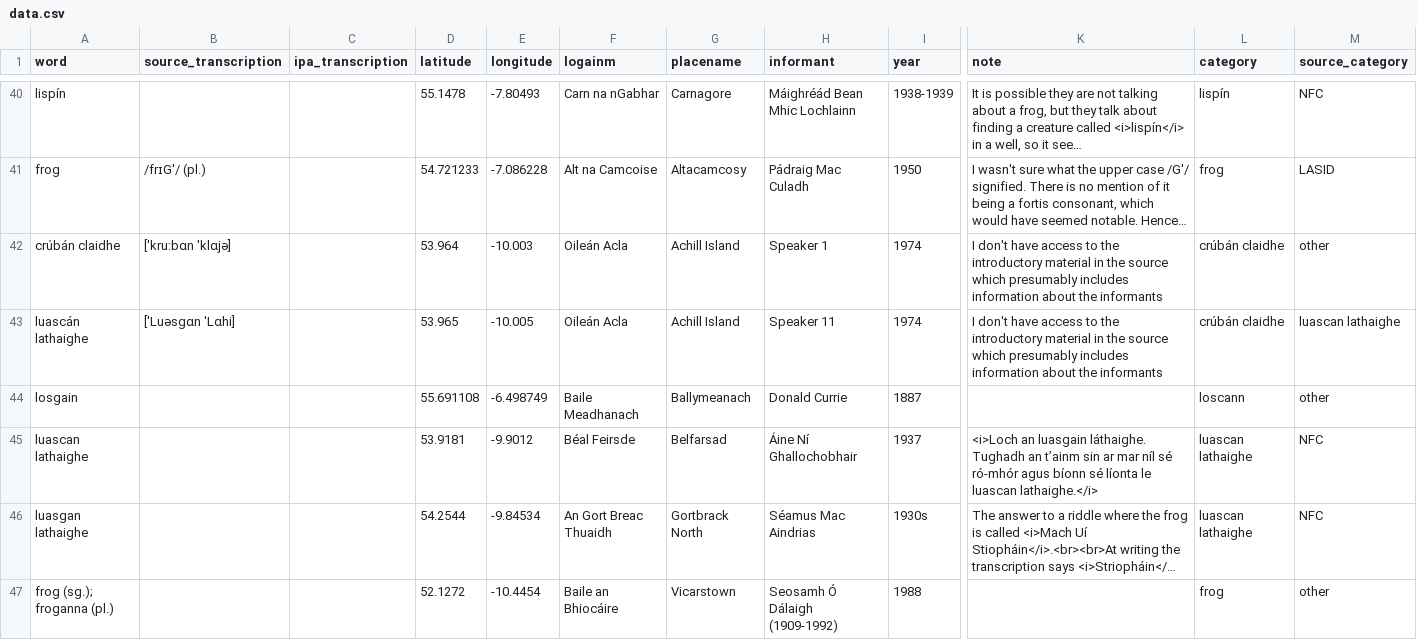
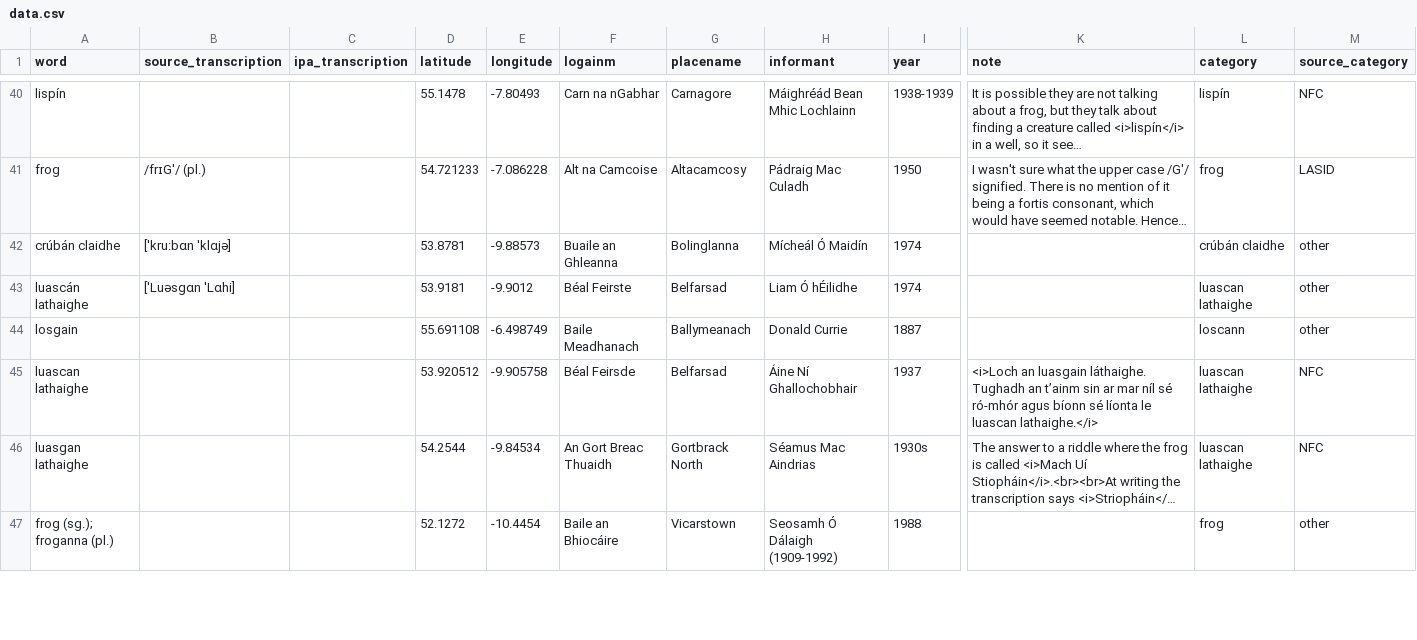
Before and after one commit to lochsh/mclaug, a CSV file: content/images/froganna/data.csv, drawn as a sheet; only a part is shown, gaps mark what is left out; long unchanged cells end in …; the diff names each change by its address in the sheet, - before the commit and + after, or states it on an @@ line.

Commit message:
Update Achill respondents

```diff
--- a/content/images/froganna/data.csv
+++ b/content/images/froganna/data.csv
-D42 (latitude): 53.964
+D42 (latitude): 53.8781
-E42 (longitude): -10.003
+E42 (longitude): -9.88573
-F42 (logainm): Oileán Acla
+F42 (logainm): Buaile an Ghleanna
-G42 (placename): Achill Island
+G42 (placename): Bolinglanna
-H42 (informant): Speaker 1
+H42 (informant): Mícheál Ó Maidín
-K42:K43 (note): I don't have access to the introductory material in the source which presumably includes information about the informants
+K42:K43 (note): (empty)
-D43 (latitude): 53.965
+D43 (latitude): 53.9181
-E43 (longitude): -10.005
+E43 (longitude): -9.9012
-F43 (logainm): Oileán Acla
+F43 (logainm): Béal Feirste
-G43 (placename): Achill Island
+G43 (placename): Belfarsad
-H43 (informant): Speaker 11
+H43 (informant): Liam Ó hÉilidhe
-L43 (category): crúbán claidhe
+L43 (category): luascan lathaighe
-M43 (source_category): luascan lathaighe
+M43 (source_category): other
-D45 (latitude): 53.9181
+D45 (latitude): 53.920512
-E45 (longitude): -9.9012
+E45 (longitude): -9.905758
```
